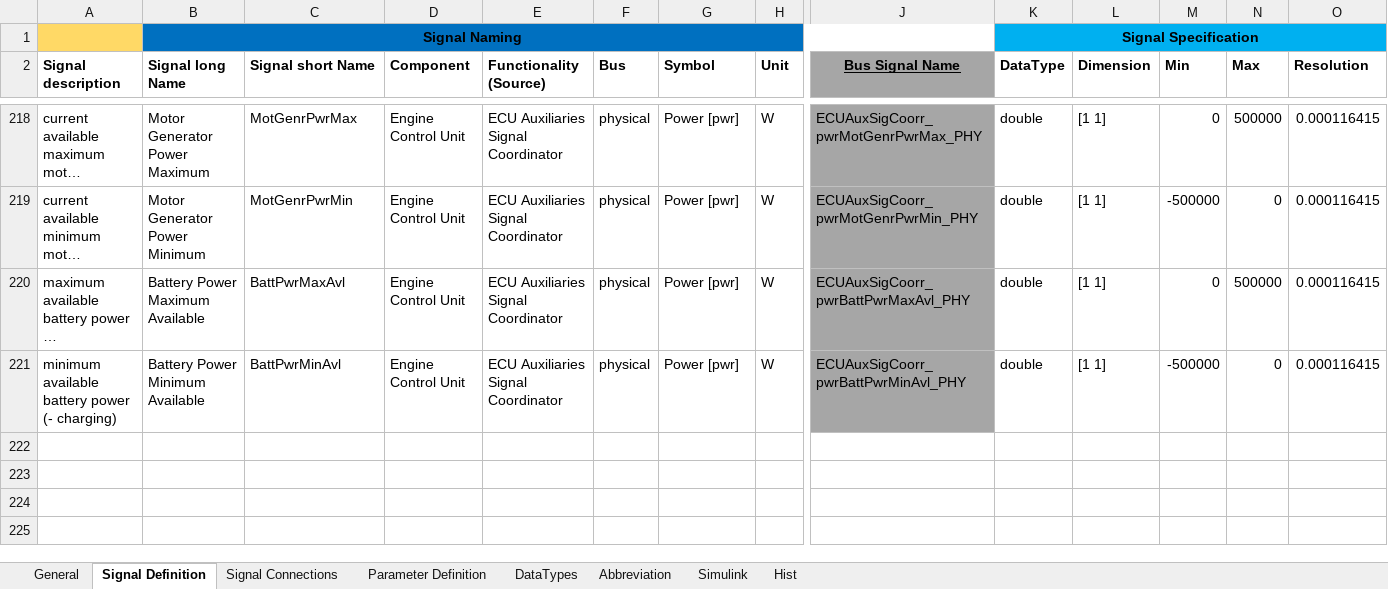
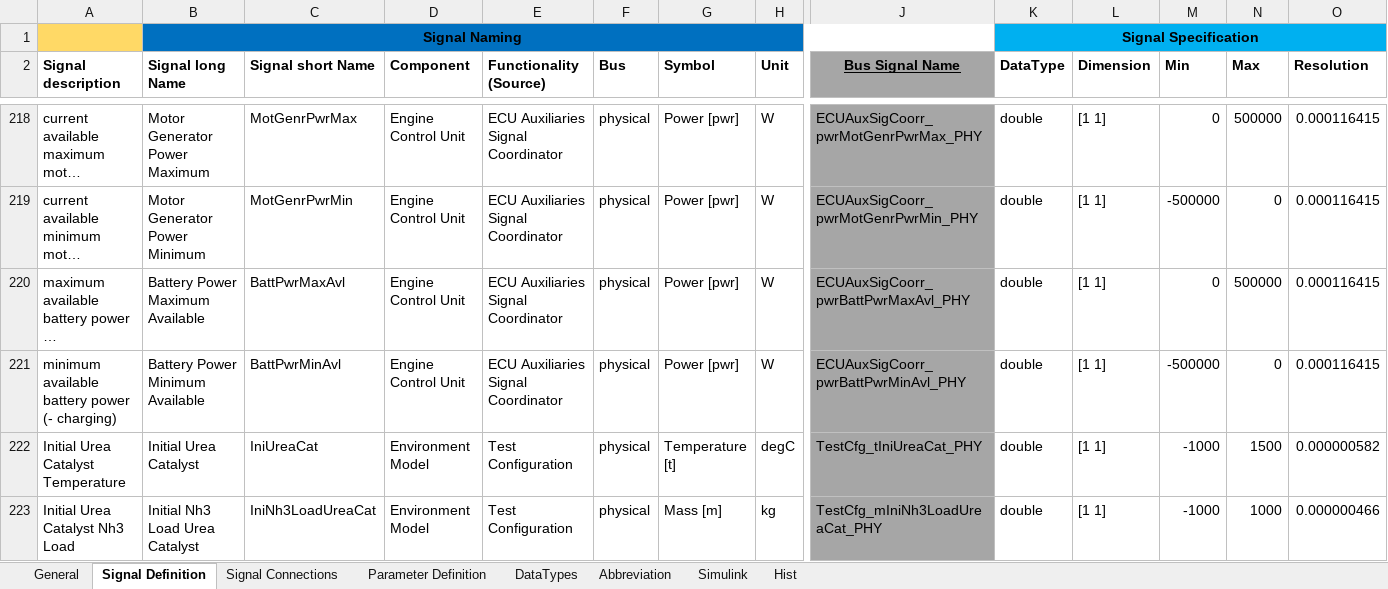
Before and after one commit to eozatay/optitruck_simulator, an Excel workbook: Environment_Specification.xlsm, sheet Signal Definition, drawn as a sheet; only a part is shown, gaps mark what is left out; long unchanged cells end in …; values as stored, in another font and other column widths than the file's, no borders; charts and pictures not drawn; rows hold the shown columns only; the diff names each change by its address in the sheet, - before the commit and + after, or states it on an @@ line.

Commit message:
Environment_Specification.xlsm file in EnvSpec_FO branch merged to master

```diff
--- a/Environment_Specification.xlsm (sheet Signal Definition)
+++ b/Environment_Specification.xlsm (sheet Signal Definition)
+row 222: Initial Urea Catalyst Temperature | Initial Urea Catalyst | IniUreaCat | Environment Model | Test Configuration | physical | Temperature [t] | degC | TestCfg_tIniUreaCat_PHY | double | [1 1] | -1000 | 1500 | 0.000000582
+row 223: Initial Urea Catalyst Nh3 Load | Initial Nh3 Load Urea Catalyst | IniNh3LoadUreaCat | Environment Model | Test Configuration | physical | Mass [m] | kg | TestCfg_mIniNh3LoadUreaCat_PHY | double | [1 1] | -1000 | 1000 | 0.000000466
```
Also changed, not shown: sheet Signal Connections, sheet Parameter Definition, sheet Abbreviation, sheet Simulink, charts or pictures.
